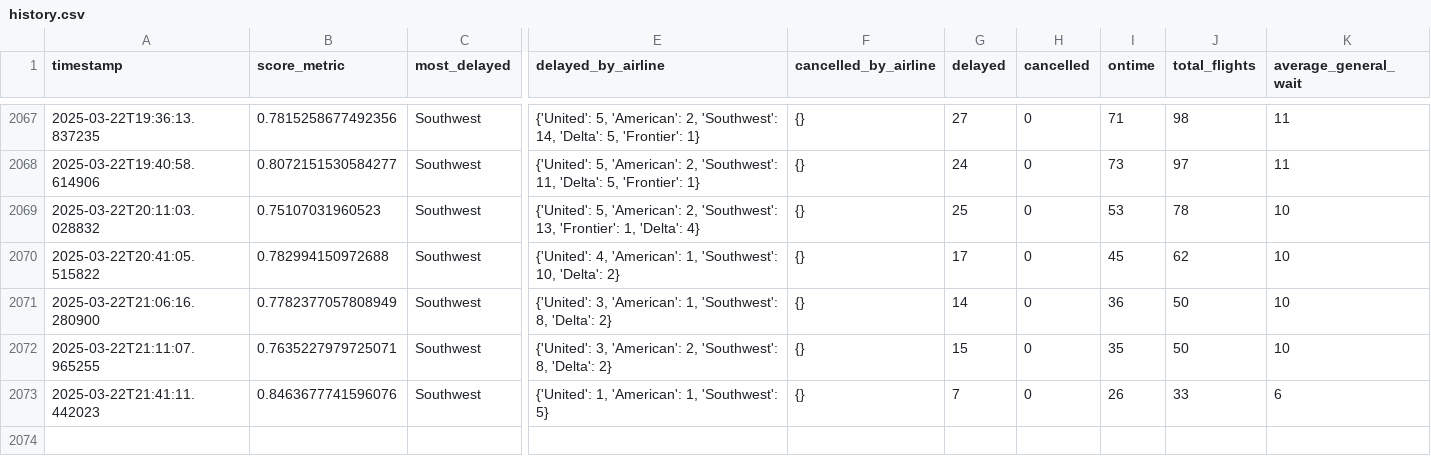
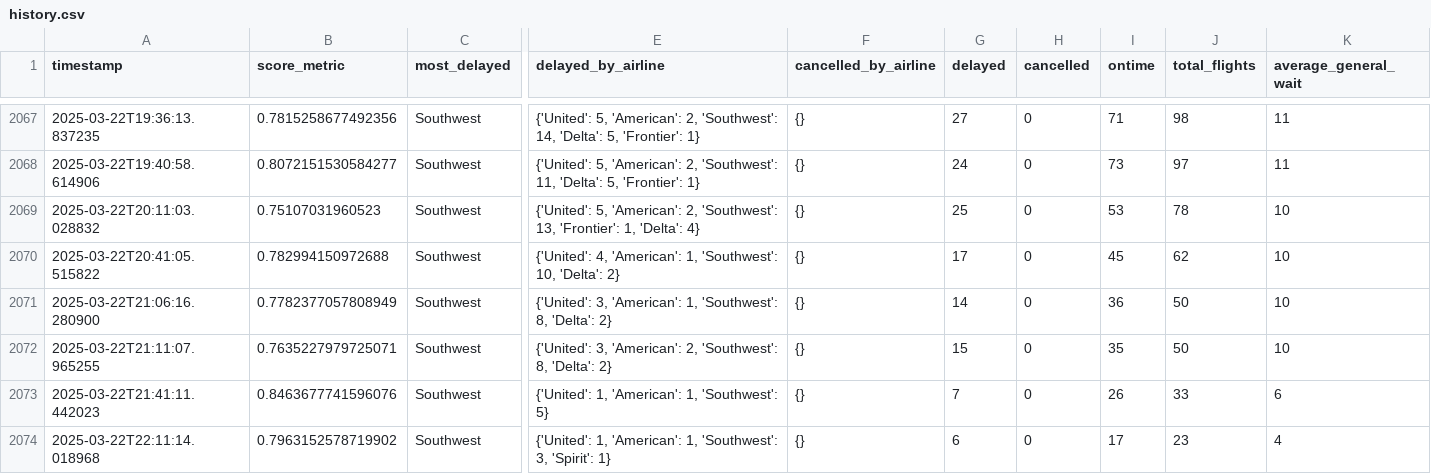
Before and after one commit to cruzdariel/how_is_mco_today, a CSV file: history.csv, drawn as a sheet; only a part is shown, gaps mark what is left out; rows hold the shown columns only; the diff names each change by its address in the sheet, - before the commit and + after, or states it on an @@ line.

Commit message:
Auto-update CSV

```diff
--- a/history.csv
+++ b/history.csv
+row 2074: 2025-03-22T22:11:14.018968 | 0.7963152578719902 | Southwest | {'United': 1, 'American': 1, 'Southwest': 3, 'Spirit': 1} | {} | 6 | 0 | 17 | 23 | 4
```
